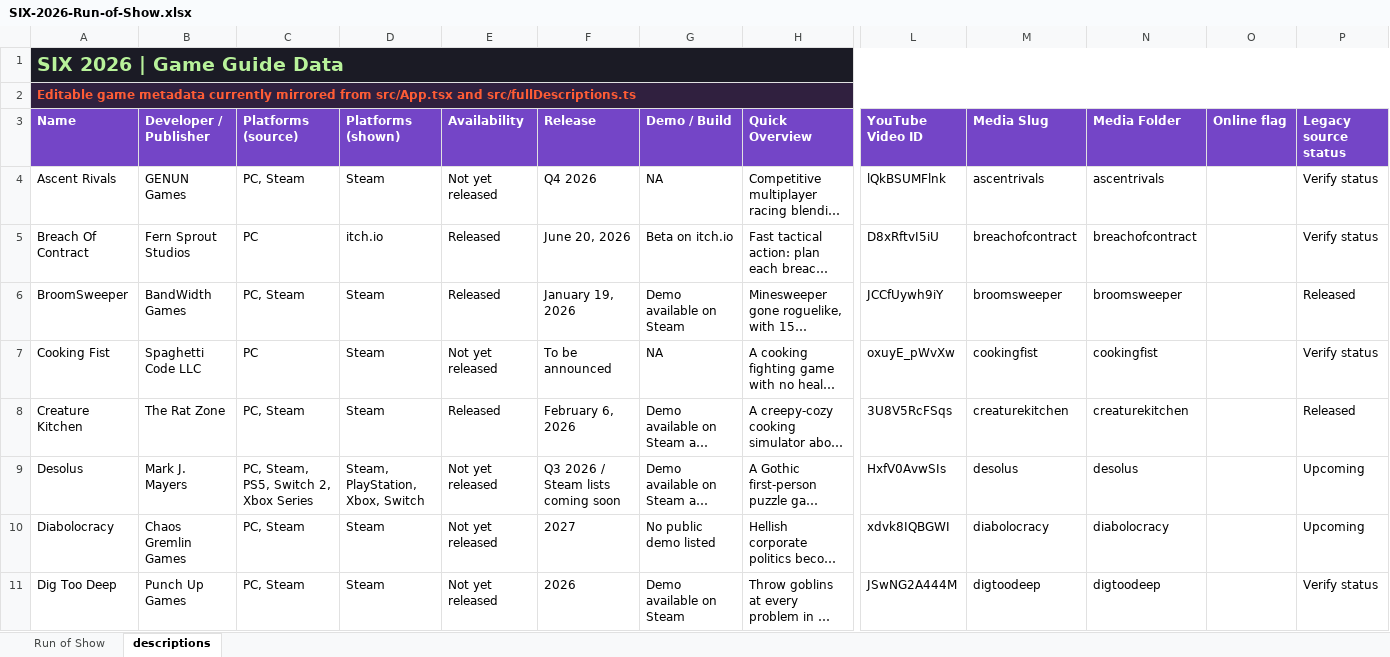
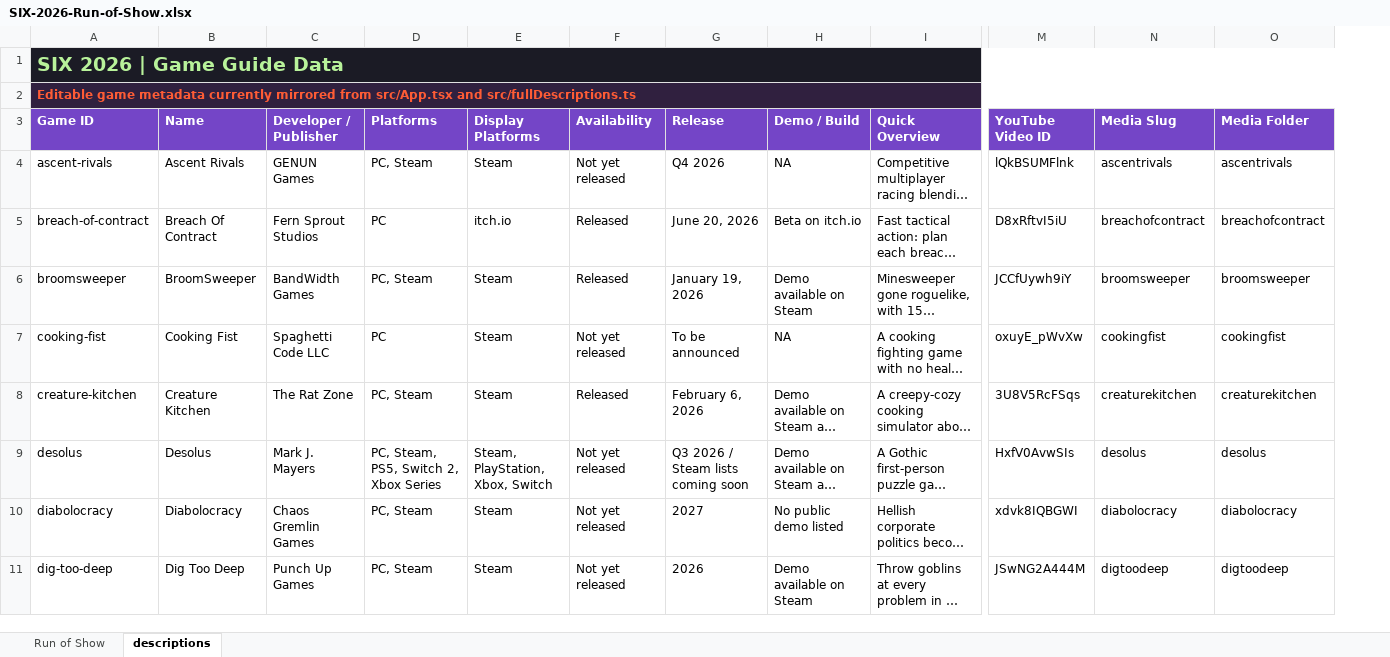
Before and after one commit to imriven/six-host-guide-2026, an Excel workbook: public/SIX-2026-Run-of-Show.xlsx, sheet descriptions, drawn as a sheet; only a part is shown, gaps mark what is left out; long unchanged cells end in …; values as stored, in another font and other column widths than the file's, no borders; removed rows and columns are numbered as before the commit, all else as after; the diff names each change by its address in the sheet, - before the commit and + after, or states it on an @@ line.

Commit message:
Drive app data from XLSX workbook

```diff
--- a/public/SIX-2026-Run-of-Show.xlsx (sheet descriptions)
+++ b/public/SIX-2026-Run-of-Show.xlsx (sheet descriptions)
+column A (Game ID), rows 1-2: SIX 2026 | Game Guide Data | Editable game metadata currently mirrored from src/App.tsx and src/fullDescriptions.ts; rows 4-11: ascent-rivals | breach-of-contract | broomsweeper | cooking-fist | creature-kitchen | desolus | diabolocracy | dig-too-deep
-column O (Online flag), empty
-column P (Legacy source status), rows 4-11: Verify status | Verify status | Released | Verify status | Released | Upcoming | Upcoming | Verify status
-B1 (Name): SIX 2026 | Game Guide Data
+B1 (Name): (empty)
-B1 fill: #1B1B25
+B1 fill: none
-A1:P1 merged
-B2 (Name): Editable game metadata currently mirrored from src/App.tsx and src/fullDescriptions.ts
+B2 (Name): (empty)
-B2 fill: #30203F
+B2 fill: none
-A2:P2 merged
-D3: Platforms (source)
+D3: Platforms
-E3: Platforms (shown)
+E3: Display Platforms
```
Also changed, not shown: 16 other files.
